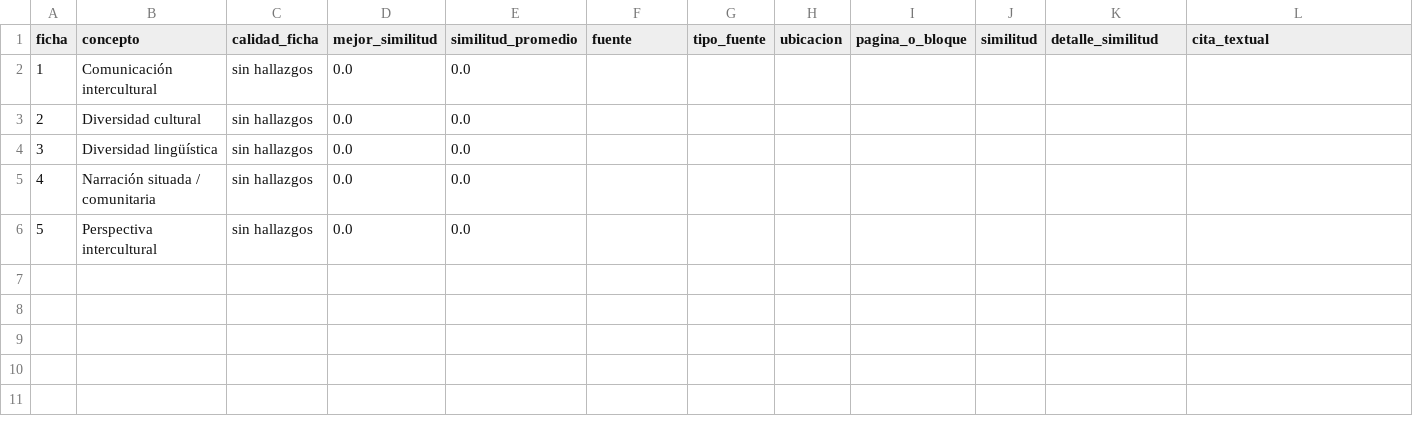
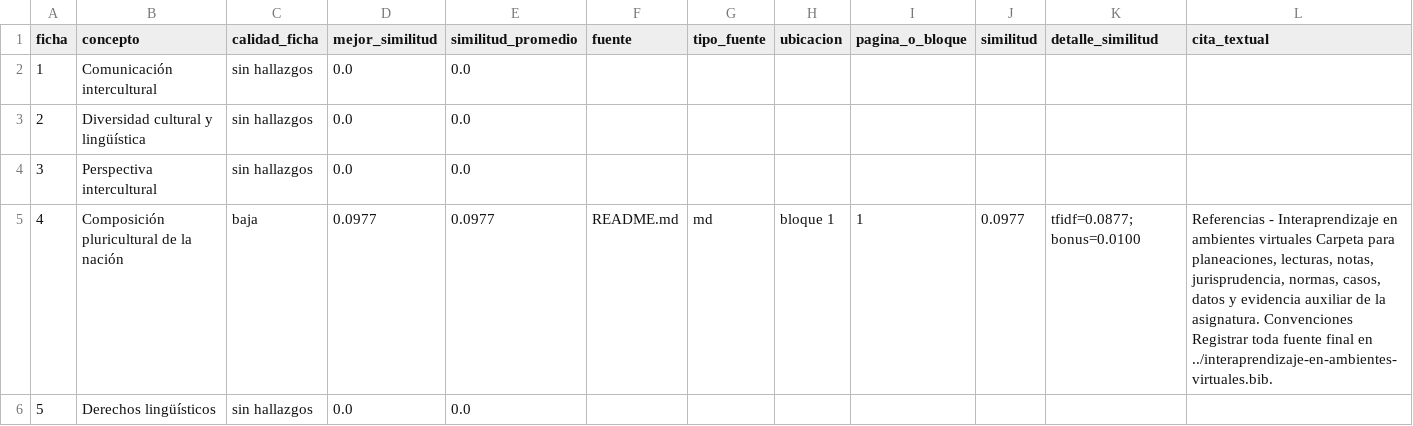
Before and after one commit to MartinC314/AulaTeX-Academico, a CSV file: UnADM/licenciatura-en-derecho-unadm/interaprendizaje-en-ambientes-virtuales-lde/extractor-aulatex/fichas_conceptos.csv, drawn as a sheet; only a part is shown; the diff covers the shown part only; the diff names each change by its address in the sheet, - before the commit and + after, or states it on an @@ line.

Commit message:
﻿chore(interaprendizaje): actualizar artefactos del extractor
- Reajusta conceptos detectados y depurados hacia el enfoque intercultural
- Regenera fichas, resúmenes y trazabilidad con el nuevo tema jurídico
- Actualiza refinamiento de fichas y evidencia por página

```diff
--- a/UnADM/licenciatura-en-derecho-unadm/interaprendizaje-en-ambientes-virtuales-lde/extractor-aulatex/fichas_conceptos.csv
+++ b/UnADM/licenciatura-en-derecho-unadm/interaprendizaje-en-ambientes-virtuales-lde/extractor-aulatex/fichas_conceptos.csv
-B3 (concepto): Diversidad cultural
+B3 (concepto): Diversidad cultural y lingüística
-B4 (concepto): Diversidad lingüística
+B4 (concepto): Perspectiva intercultural
-B5 (concepto): Narración situada / comunitaria
+B5 (concepto): Composición pluricultural de la nación
-C5 (calidad_ficha): sin hallazgos
+C5 (calidad_ficha): baja
-D5 (mejor_similitud): 0.0
+D5 (mejor_similitud): 0.0977
-E5 (similitud_promedio): 0.0
+E5 (similitud_promedio): 0.0977
-F5 (fuente): (empty)
+F5 (fuente): README.md
-G5 (tipo_fuente): (empty)
+G5 (tipo_fuente): md
-H5 (ubicacion): (empty)
+H5 (ubicacion): bloque 1
-I5 (pagina_o_bloque): (empty)
+I5 (pagina_o_bloque): 1
-J5 (similitud): (empty)
+J5 (similitud): 0.0977
-K5 (detalle_similitud): (empty)
+K5 (detalle_similitud): tfidf=0.0877; bonus=0.0100
-L5 (cita_textual): (empty)
+L5 (cita_textual): Referencias - Interaprendizaje en ambientes virtuales Carpeta para planeaciones, lecturas, notas, jurisprudencia, normas, casos, datos y evidencia auxiliar de la asignatura. Convenciones Registrar toda fuente final en ../interaprendizaje-en-ambientes-virtuales.bib.
-B6 (concepto): Perspectiva intercultural
+B6 (concepto): Derechos lingüísticos
```
Also changed, not shown: 4 edited cells elsewhere in this file, 11 other files.
